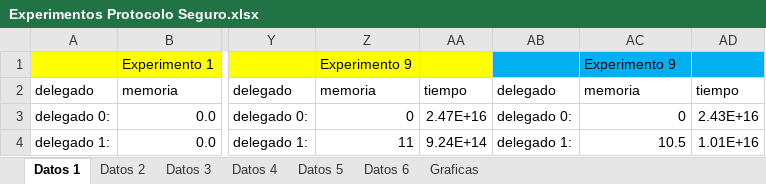
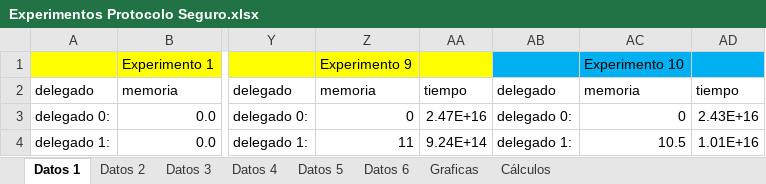
Before and after one commit to jpcano1/caso3_infracomp, an Excel workbook: data/Experimentos Protocolo Seguro.xlsx, sheet Datos 1, drawn as a sheet; only a part is shown, gaps mark what is left out; values as stored, in another font and other column widths than the file's, no borders; the diff names each change by its address in the sheet, - before the commit and + after, or states it on an @@ line.

```diff
--- a/data/Experimentos Protocolo Seguro.xlsx (sheet Datos 1)
+++ b/data/Experimentos Protocolo Seguro.xlsx (sheet Datos 1)
+sheet tab: Cálculos
-AC1: Experimento 9
+AC1: Experimento 10
```
Also changed, not shown: charts or pictures.
